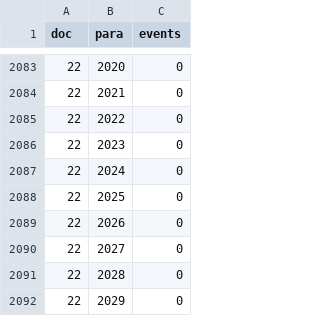
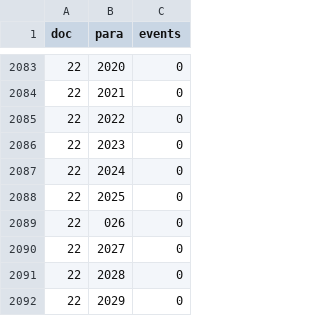
Before and after one commit to mnavasloro/timelex, a CSV file: files/docevsnosec.csv, drawn as a sheet; only a part is shown, gaps mark what is left out.

Commit message:
up3

```diff
--- a/files/docevsnosec.csv
+++ b/files/docevsnosec.csv
@@ -2088,3 +2088,3 @@ doc,para,events
 22,2025,0
-22,2026,0
+22,026,0
 22,2027,0
```
